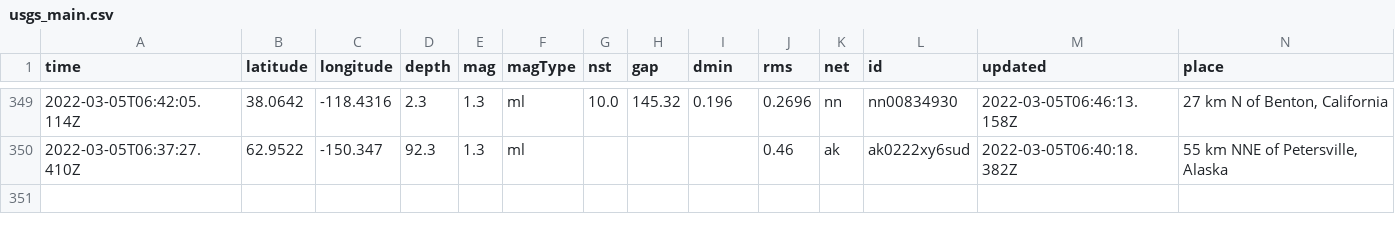
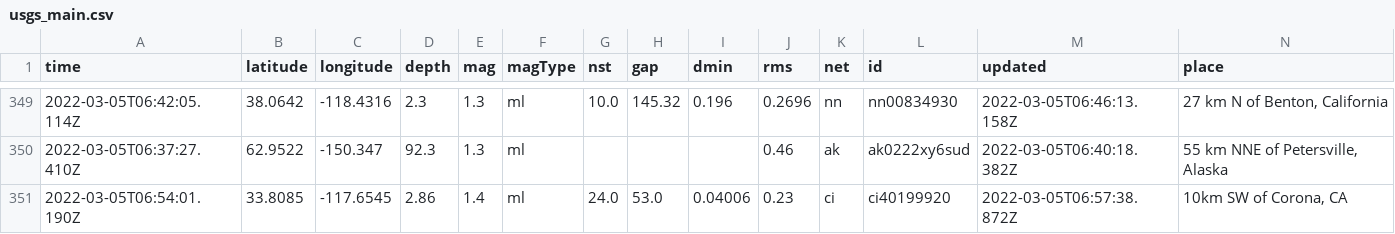
Before and after one commit to sahanasjay/nicar-22-git-actions, a CSV file: usgs_main.csv, drawn as a sheet; only a part is shown, gaps mark what is left out; rows hold the shown columns only; the diff names each change by its address in the sheet, - before the commit and + after, or states it on an @@ line.

```diff
--- a/usgs_main.csv
+++ b/usgs_main.csv
+row 351: 2022-03-05T06:54:01.190Z | 33.8085 | -117.6545 | 2.86 | 1.4 | ml | 24.0 | 53.0 | 0.04006 | 0.23 | ci | ci40199920 | 2022-03-05T06:57:38.872Z | 10km SW of Corona, CA
```
